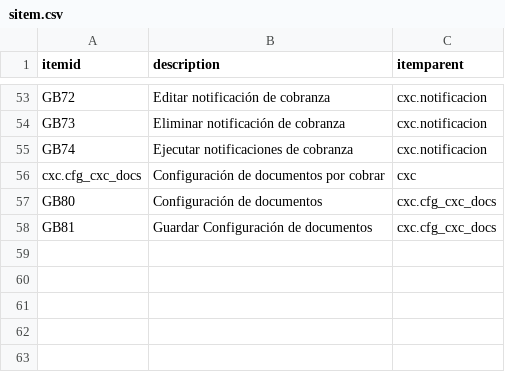
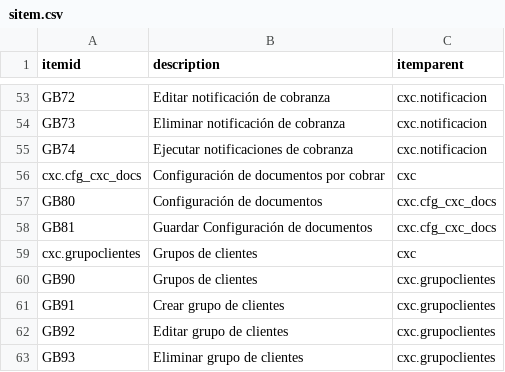
Before and after one commit to Induxsoft/cxc, a CSV file: src/cxc/_install/initial_data/sitem.csv, drawn as a sheet; only a part is shown, gaps mark what is left out.

```diff
--- a/src/cxc/_install/initial_data/sitem.csv
+++ b/src/cxc/_install/initial_data/sitem.csv
@@ -58 +58,6 @@ GB80,Configuración de documentos,cxc.cfg_cxc_docs
 GB81,Guardar Configuración de documentos,cxc.cfg_cxc_docs
+cxc.grupoclientes,Grupos de clientes,cxc
+GB90,Grupos de clientes,cxc.grupoclientes
+GB91,Crear grupo de clientes,cxc.grupoclientes
+GB92,Editar grupo de clientes,cxc.grupoclientes
+GB93,Eliminar grupo de clientes,cxc.grupoclientes
```
Also changed, not shown: src/cxc/_install/app_info/sys_app_catalog.csv, src/cxc/_install/app_info/sys_app_item_action.csv, 7 other files.
